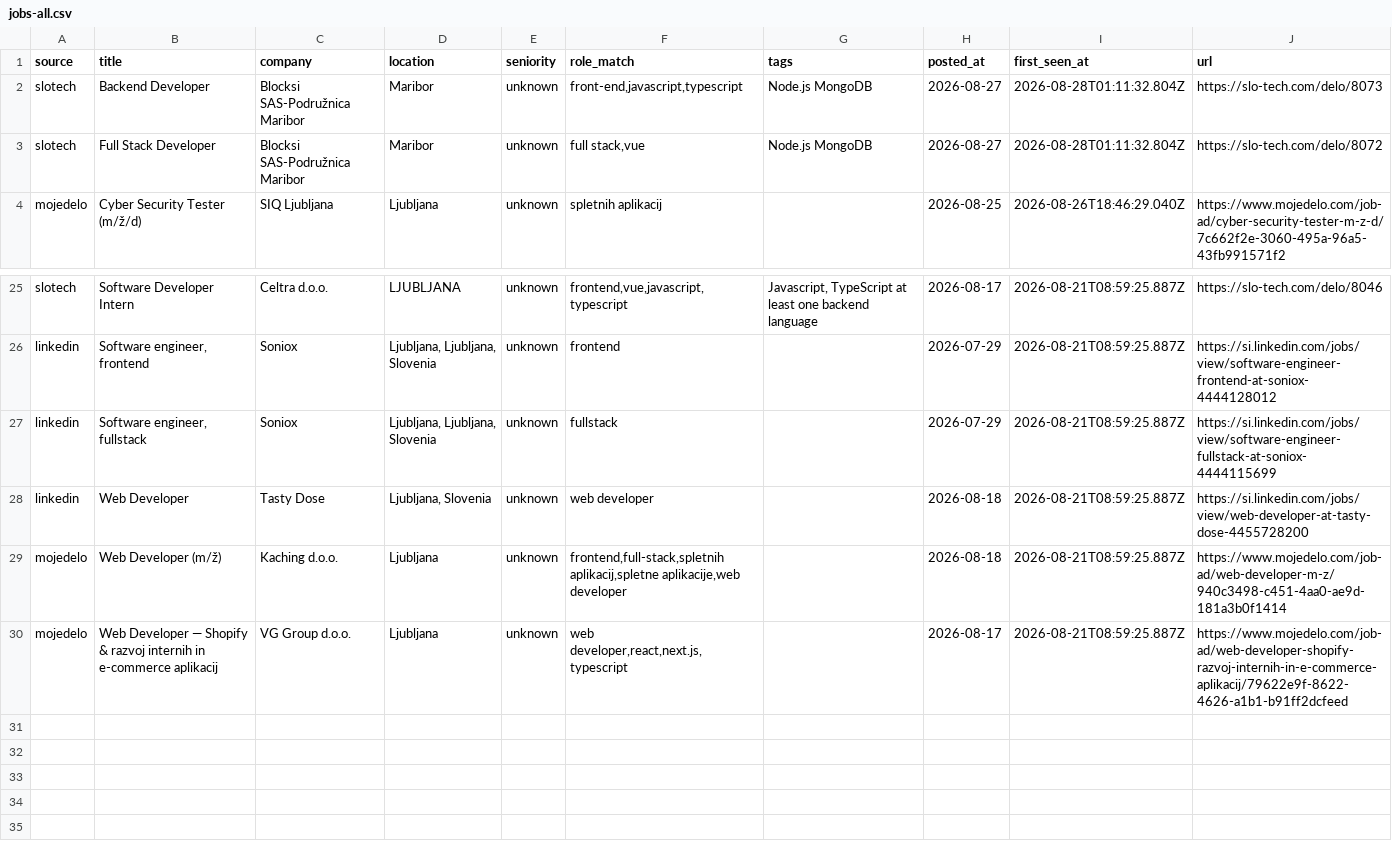
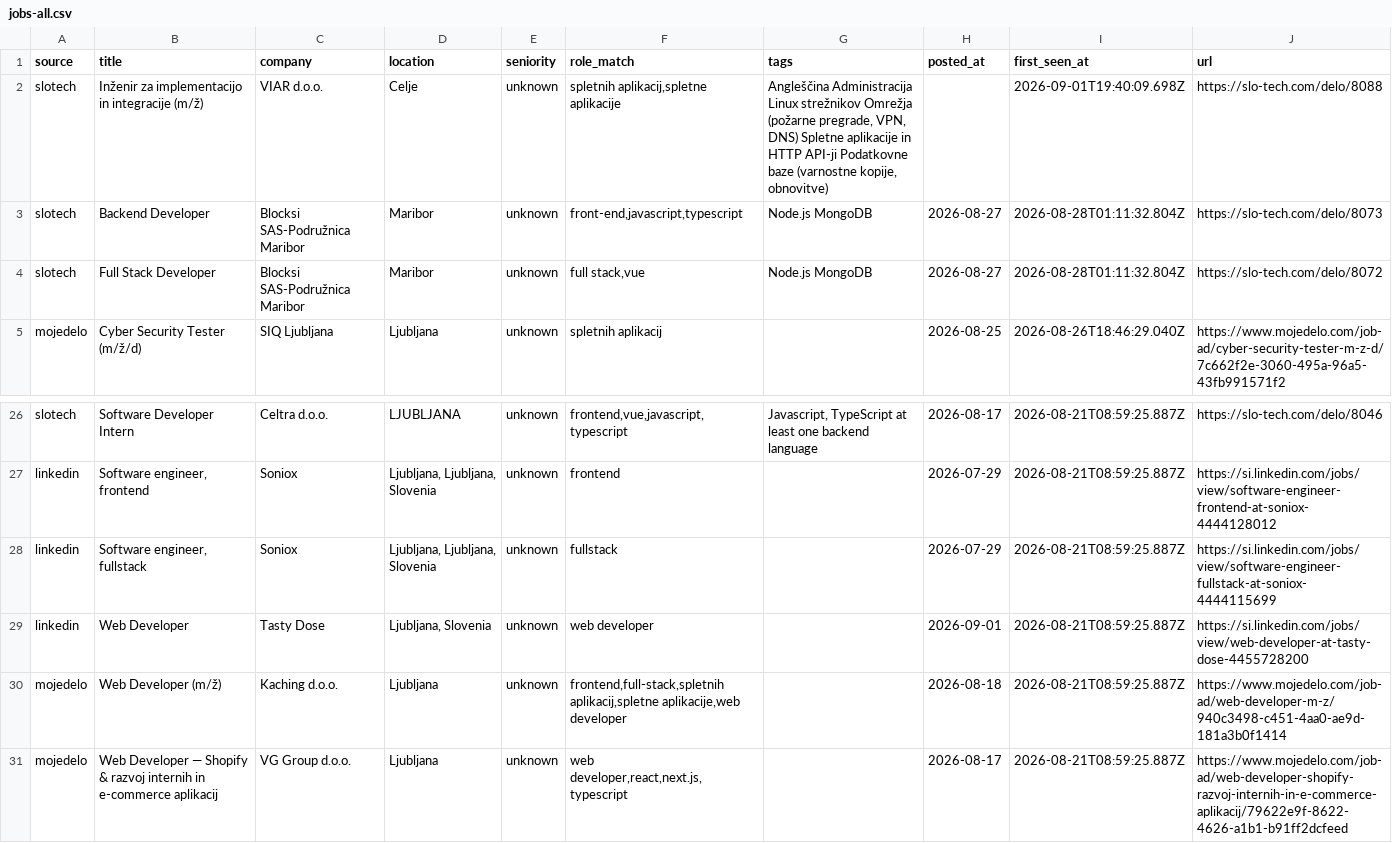
Before and after one commit to svenahac/job-scraper, a CSV file: data/jobs-all.csv, drawn as a sheet; only a part is shown, gaps mark what is left out.

```diff
--- a/data/jobs-all.csv
+++ b/data/jobs-all.csv
@@ -1,2 +1,3 @@
 source,title,company,location,seniority,role_match,tags,posted_at,first_seen_at,url
+slotech,Inženir za implementacijo in integracije (m/ž),VIAR d.o.o.,Celje,unknown,"spletnih aplikacij,spletne aplikacije","Angleščina Administracija Linux strežnikov Omrežja (požarne pregrade, VPN, DNS) Spletne aplikacije in HTTP API-ji Podatkovne baze (varnostne kopije, obnovitve)",,2026-09-01T19:40:09.698Z,https://slo-tech.com/delo/8088
 slotech,Backend Developer,Blocksi SAS-Podružnica Maribor,Maribor,unknown,"front-end,javascript,typescript",Node.js MongoDB,2026-08-27,2026-08-28T01:11:32.804Z,https://slo-tech.com/delo/8073
@@ -27,3 +28,3 @@ linkedin,"Software engineer, frontend",Soniox,"Ljubljana, Ljubljana, Slovenia",u
 linkedin,"Software engineer, fullstack",Soniox,"Ljubljana, Ljubljana, Slovenia",unknown,fullstack,,2026-07-29,2026-08-21T08:59:25.887Z,https://si.linkedin.com/jobs/view/software-engineer-fullstack-at-soniox-4444115699
-linkedin,Web Developer,Tasty Dose,"Ljubljana, Slovenia",unknown,web developer,,2026-08-18,2026-08-21T08:59:25.887Z,https://si.linkedin.com/jobs/view/web-developer-at-tasty-dose-4455728200
+linkedin,Web Developer,Tasty Dose,"Ljubljana, Slovenia",unknown,web developer,,2026-09-01,2026-08-21T08:59:25.887Z,https://si.linkedin.com/jobs/view/web-developer-at-tasty-dose-4455728200
 mojedelo,Web Developer (m/ž),Kaching d.o.o.,Ljubljana,unknown,"frontend,full-stack,spletnih aplikacij,spletne aplikacije,web developer",,2026-08-18,2026-08-21T08:59:25.887Z,https://www.mojedelo.com/job-ad/web-developer-m-z/940c3498-c451-4aa0-ae9d-181a3b0f1414
```
Also changed, not shown: 2 other files.
